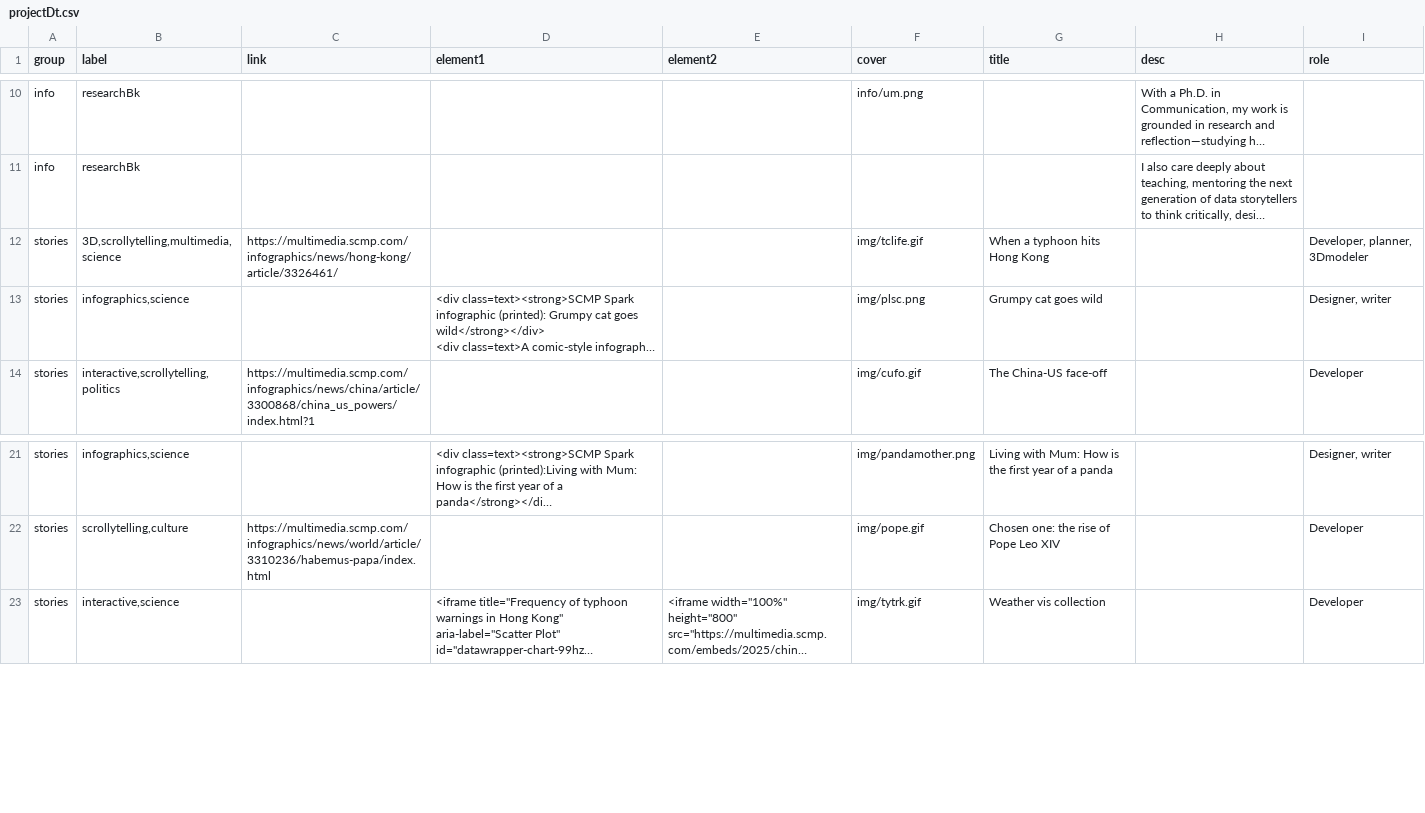
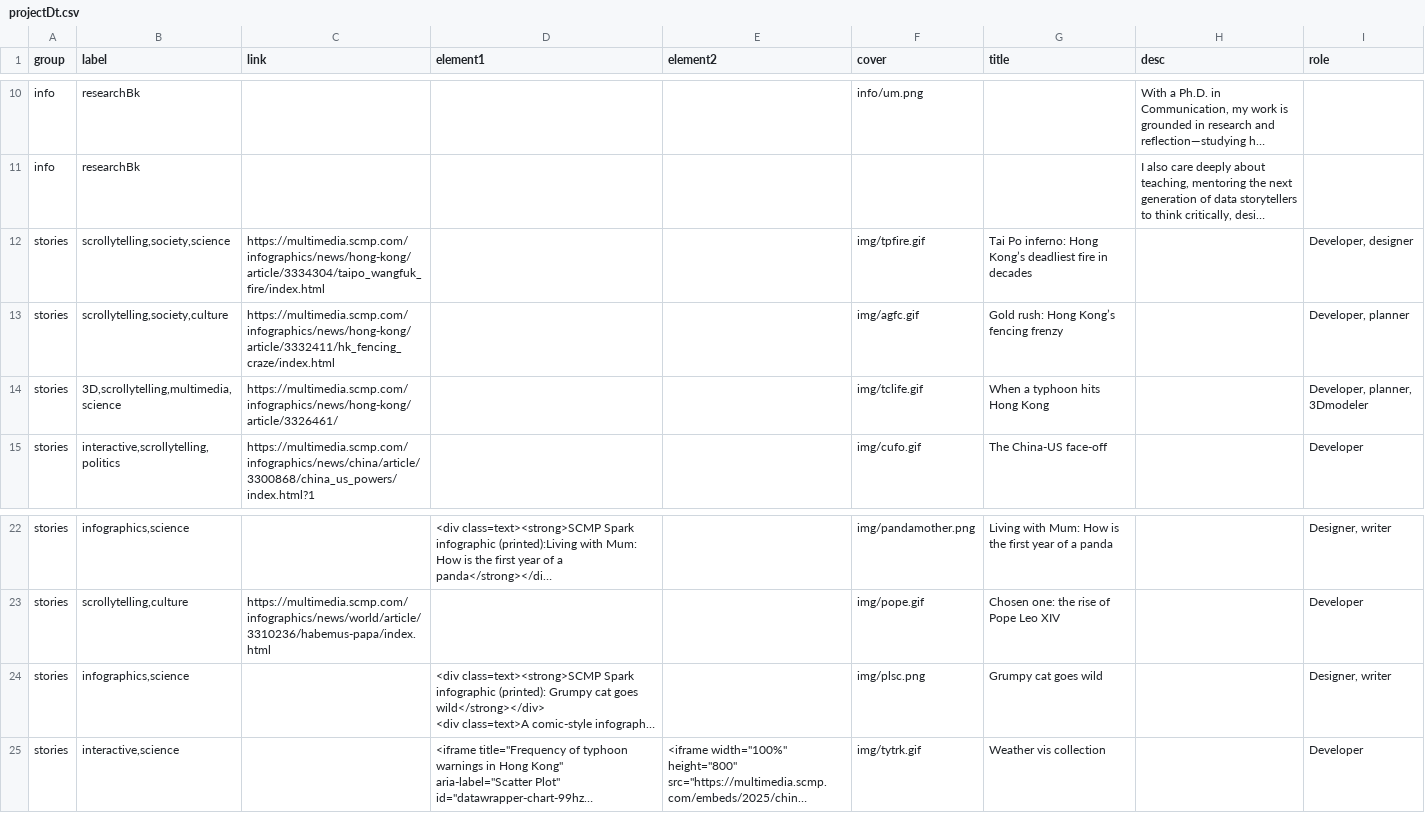
Before and after one commit to CatherineMaCreativeVizComm/CatherineMaCreativeVizComm.github.io, a CSV file: projectDt.csv, drawn as a sheet; only a part is shown, gaps mark what is left out; long unchanged cells end in …; the diff names each change by its address in the sheet, - before the commit and + after, or states it on an @@ line.

Commit message:
Add files via upload

```diff
--- a/projectDt.csv
+++ b/projectDt.csv
+row 12: stories | scrollytelling,society,science | https://multimedia.scmp.com/infographics/news/hong-kong/article/3334304/taipo_wangfuk_fire/index.html |  |  | img/tpfire.gif | Tai Po inferno: Hong Kong’s deadliest fire in decades |  | Developer, designer
+row 13: stories | scrollytelling,society,culture | https://multimedia.scmp.com/infographics/news/hong-kong/article/3332411/hk_fencing_craze/index.html |  |  | img/agfc.gif | Gold rush: Hong Kong’s fencing frenzy |  | Developer, planner
@@ row 13 moved to row 24: stories @@
```
